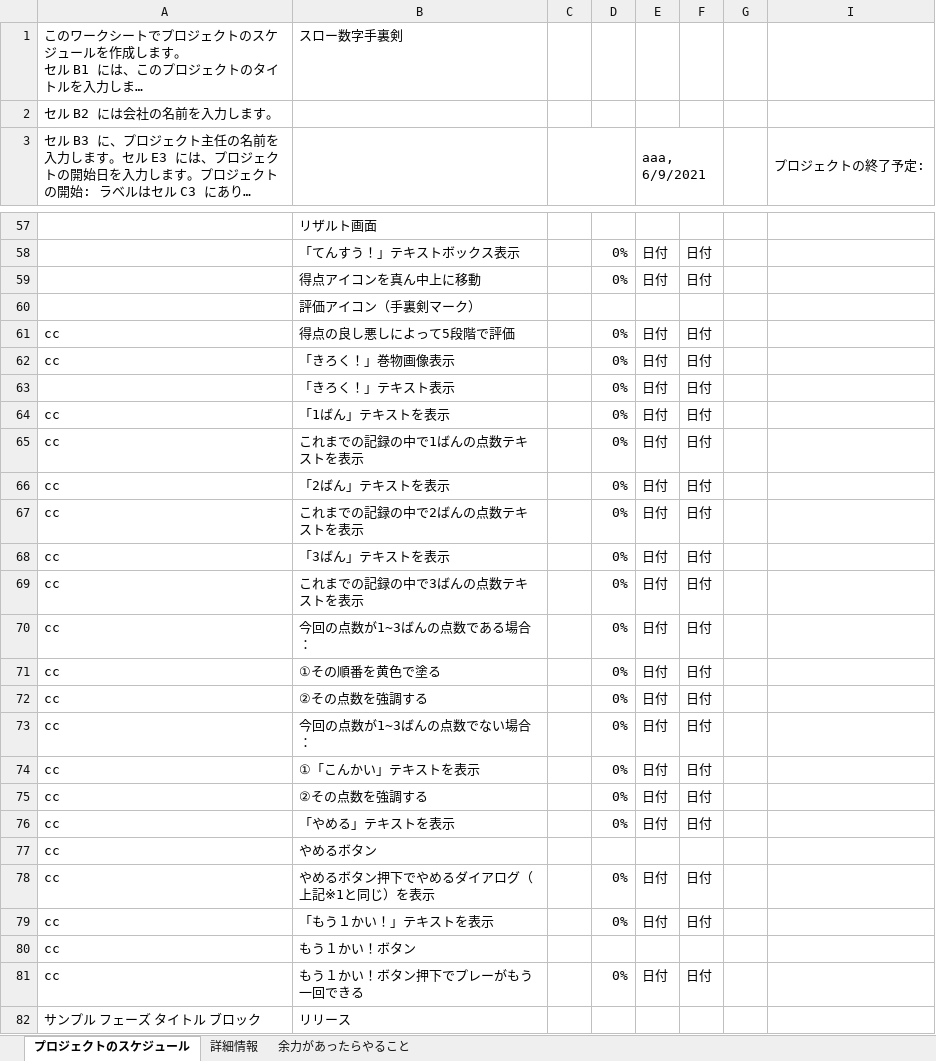
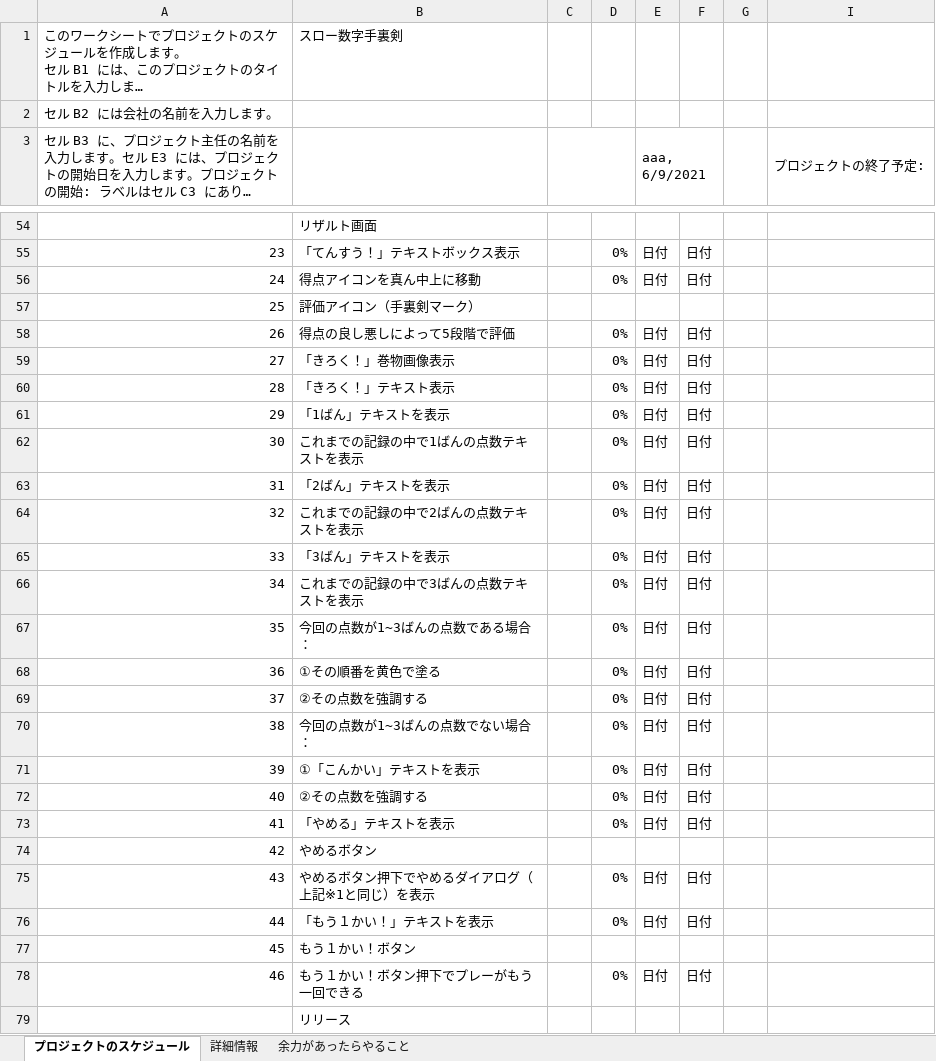
Before and after one commit to Wings-12/SujiShuriken, an Excel workbook: Documents/ThrowSujiShurikenGanttChart.xlsx, sheet プロジェクトのスケジュール, drawn as a sheet; only a part is shown, gaps mark what is left out; long unchanged cells end in …; values as stored, in another font and other column widths than the file's, no cell formats; charts and pictures and conditional formats not drawn; addresses are those after the commit; the diff covers the shown part only; the diff names each change by its address in the sheet, - before the commit and + after, or states it on an @@ line.

```diff
--- a/Documents/ThrowSujiShurikenGanttChart.xlsx (sheet プロジェクトのスケジュール)
+++ b/Documents/ThrowSujiShurikenGanttChart.xlsx (sheet プロジェクトのスケジュール)
-A55: (empty)
+A55: 23
-A56: (empty)
+A56: 24
-A57: (empty)
+A57: 25
-A58: cc
+A58: 26
-A59: cc
+A59: 27
-A60: (empty)
+A60: 28
-A61: cc
+A61: 29
-A62: cc
+A62: 30
-A63: cc
+A63: 31
-A64: cc
+A64: 32
-A65: cc
+A65: 33
-A66: cc
+A66: 34
-A67: cc
+A67: 35
-A68: cc
+A68: 36
-A69: cc
+A69: 37
-A70: cc
+A70: 38
-A71: cc
+A71: 39
-A72: cc
+A72: 40
-A73: cc
+A73: 41
-A74: cc
+A74: 42
-A75: cc
+A75: 43
-A76: cc
+A76: 44
-A77: cc
+A77: 45
-A78: cc
+A78: 46
-A79: サンプル フェーズ タイトル ブロック
+A79: (empty)
```
Also changed, not shown: 5 added rows, 8 removed rows and 51 edited cells elsewhere in this sheet, cell formats, formulas that keep their value, hidden cells, charts or pictures, 6 other files.
